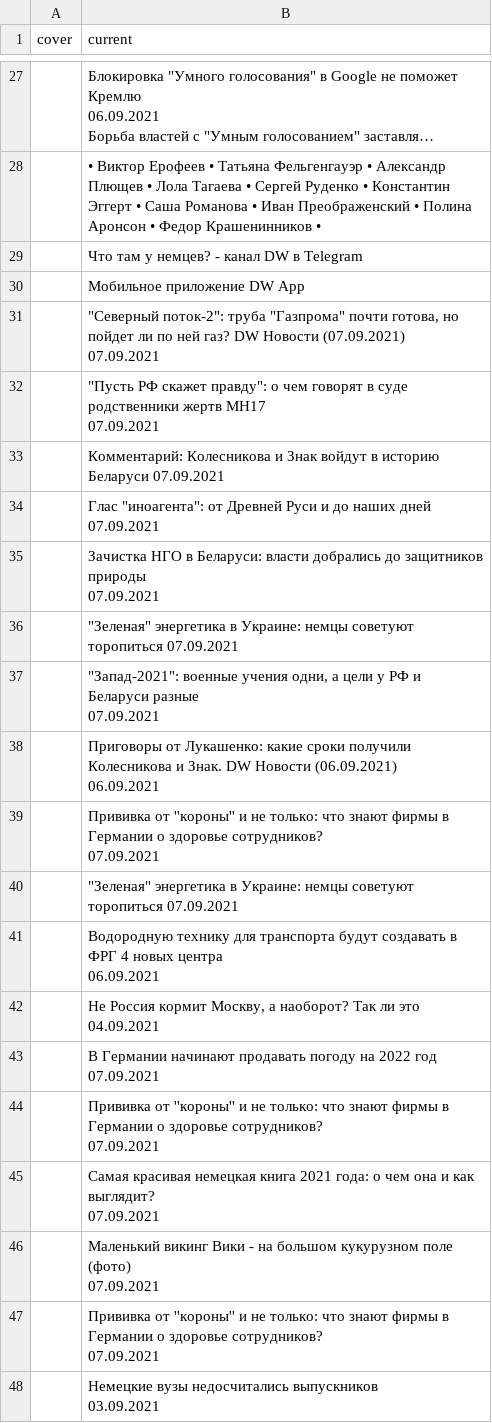
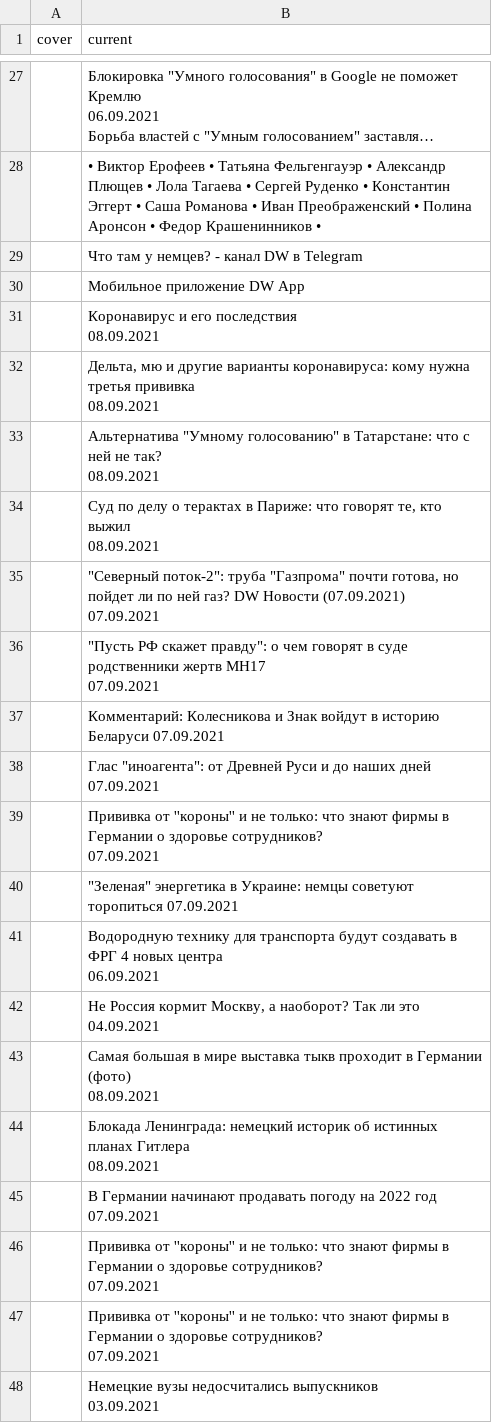
Before and after one commit to bujanowski/Scraping_DW_website, a CSV file: dw_rus_website.csv, drawn as a sheet; only a part is shown, gaps mark what is left out; long unchanged cells end in …; the diff covers the shown part only.

```diff
--- a/dw_rus_website.csv
+++ b/dw_rus_website.csv
@@ -117,2 +118,10 @@ cover,current
 ,Мобильное приложение DW App
+,"Коронавирус и его последствия
+08.09.2021"
+,"Дельта, мю и другие варианты коронавируса: кому нужна третья прививка
+08.09.2021"
+,"Альтернатива ""Умному голосованию"" в Татарстане: что с ней не так?
+08.09.2021"
+,"Суд по делу о терактах в Париже: что говорят те, кто выжил
+08.09.2021"
 ,"""Северный поток-2"": труба ""Газпрома"" почти готова, но пойдет ли по ней газ? DW Новости (07.09.2021)
@@ -124,9 +133,2 @@ cover,current
 07.09.2021"
-,"Зачистка НГО в Беларуси: власти добрались до защитников природы
-07.09.2021"
-,"""Зеленая"" энергетика в Украине: немцы советуют торопиться 07.09.2021"
-,"""Запад-2021"": военные учения одни, а цели у РФ и Беларуси разные
-07.09.2021"
-,"Приговоры от Лукашенко: какие сроки получили Колесникова и Знак. DW Новости (06.09.2021)
-06.09.2021"
 ,"Прививка от ''короны'' и не только: что знают фирмы в Германии о здоровье сотрудников?
@@ -138,2 +140,6 @@ cover,current
 04.09.2021"
+,"Самая большая в мире выставка тыкв проходит в Германии (фото)
+08.09.2021"
+,"Блокада Ленинграда: немецкий историк об истинных планах Гитлера
+08.09.2021"
 ,"В Германии начинают продавать погоду на 2022 год
@@ -142,6 +148,2 @@ cover,current
 07.09.2021"
-,"Самая красивая немецкая книга 2021 года: о чем она и как выглядит?
-07.09.2021"
-,"Маленький викинг Вики - на большом кукурузном поле (фото)
-07.09.2021"
 ,"Прививка от ''короны'' и не только: что знают фирмы в Германии о здоровье сотрудников?
```
Also changed, not shown: 3 added rows, 3 removed rows, 2 moved rows and 11 edited cells elsewhere in this file.
